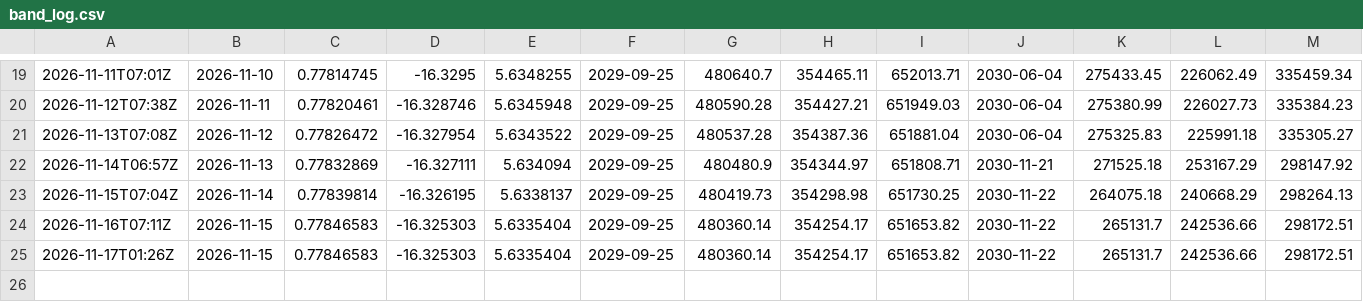
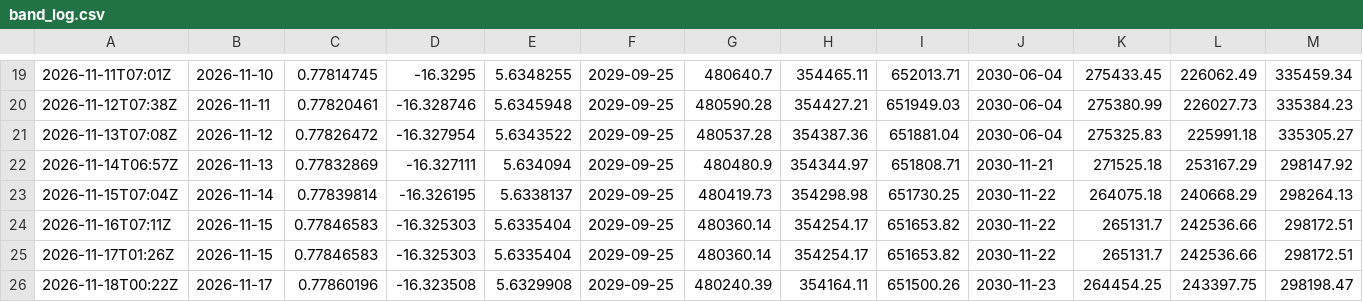
Before and after one commit to Euthymia686/my-btc-cycle-model, a CSV file: data/band_log.csv, drawn as a sheet; only a part is shown, gaps mark what is left out; rows hold the shown columns only; the diff names each change by its address in the sheet, - before the commit and + after, or states it on an @@ line.

```diff
--- a/data/band_log.csv
+++ b/data/band_log.csv
+row 26: 2026-11-18T00:22Z | 2026-11-17 | 0.77860196 | -16.323508 | 5.6329908 | 2029-09-25 | 480240.39 | 354164.11 | 651500.26 | 2030-11-23 | 264454.25 | 243397.75 | 298198.47
```
Also changed, not shown: data/band_prices.csv, pipeline/out/score_history.csv, 32 other files.
